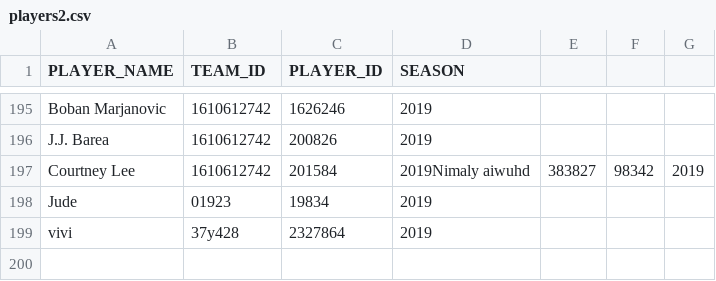
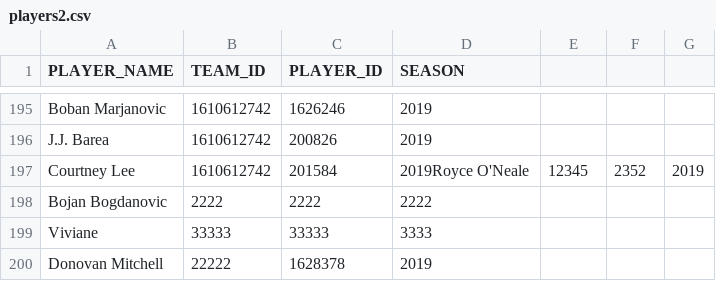
Before and after one commit to viviane9533/CS180Project, a CSV file: players2.csv, drawn as a sheet; only a part is shown, gaps mark what is left out.

```diff
--- a/players2.csv
+++ b/players2.csv
@@ -196,4 +196,5 @@ Boban Marjanovic,1610612742,1626246,2019
 J.J. Barea,1610612742,200826,2019
-Courtney Lee,1610612742,201584,2019Nimaly aiwuhd,383827,98342,2019
-Jude,01923,19834,2019
-vivi,37y428,2327864,2019
+Courtney Lee,1610612742,201584,2019Royce O'Neale,12345,2352,2019
+Bojan Bogdanovic,2222,2222,2222
+Viviane,33333,33333,3333
+Donovan Mitchell,22222,1628378,2019
```
Also changed, not shown: 1 other file.
